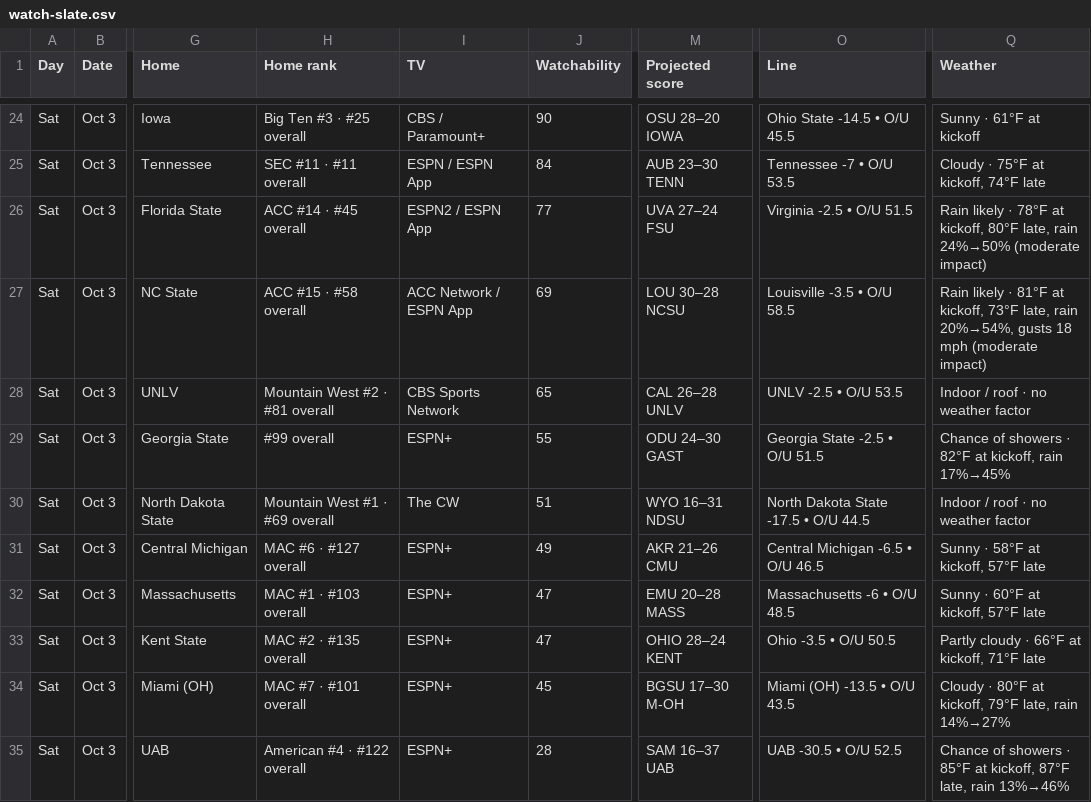
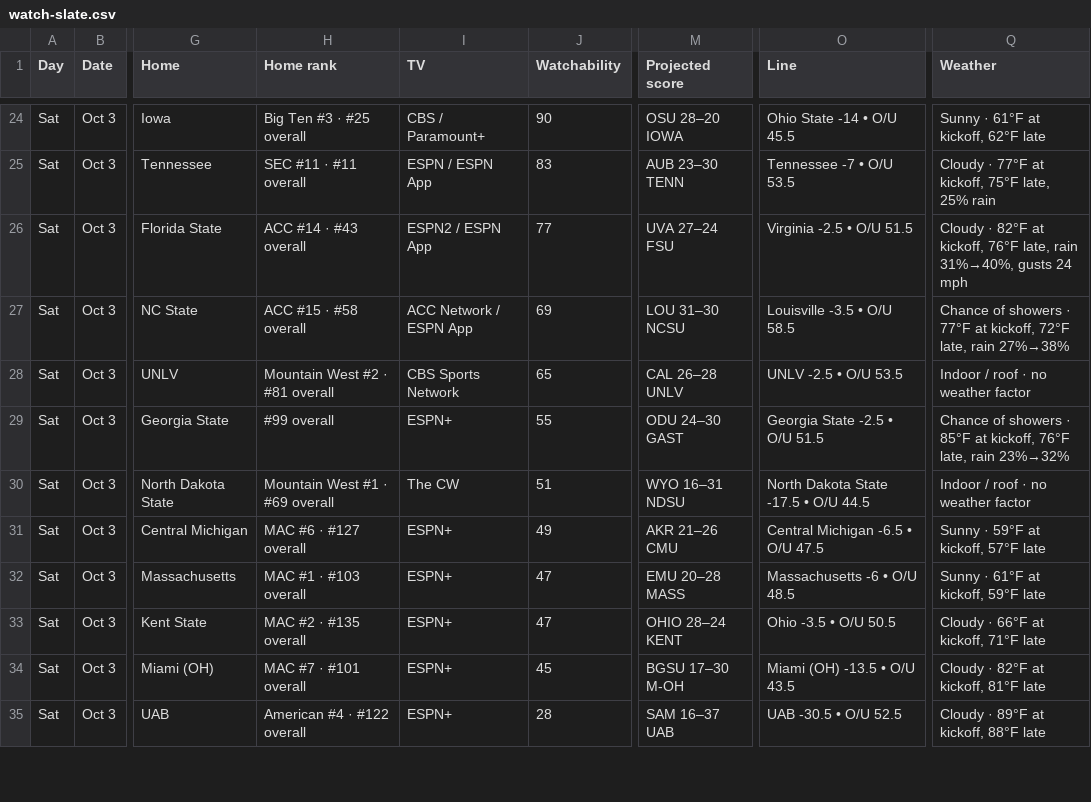
Before and after one commit to denegrijustin/football-watchability, a CSV file: public/exports/watch-slate.csv, drawn as a sheet; only a part is shown, gaps mark what is left out; the diff covers the shown part only; the diff names each change by its address in the sheet, - before the commit and + after, or states it on an @@ line.

```diff
--- a/public/exports/watch-slate.csv
+++ b/public/exports/watch-slate.csv
-O24 (Line): Ohio State -14.5 • O/U 45.5
+O24 (Line): Ohio State -14 • O/U 45.5
-Q24 (Weather): Sunny · 61°F at kickoff
+Q24 (Weather): Sunny · 61°F at kickoff, 62°F late
-J25 (Watchability): 84
+J25 (Watchability): 83
-Q25 (Weather): Cloudy · 75°F at kickoff, 74°F late
+Q25 (Weather): Cloudy · 77°F at kickoff, 75°F late, 25% rain
-H26 (Home rank): ACC #14 · #45 overall
+H26 (Home rank): ACC #14 · #43 overall
-Q26 (Weather): Rain likely · 78°F at kickoff, 80°F late, rain 24%→50% (moderate impact)
+Q26 (Weather): Cloudy · 82°F at kickoff, 76°F late, rain 31%→40%, gusts 24 mph
-M27 (Projected score): LOU 30–28 NCSU
+M27 (Projected score): LOU 31–30 NCSU
-Q27 (Weather): Rain likely · 81°F at kickoff, 73°F late, rain 20%→54%, gusts 18 mph (moderate impact)
+Q27 (Weather): Chance of showers · 77°F at kickoff, 72°F late, rain 27%→38%
-Q29 (Weather): …showers · 82°F at kickoff, rain 17%→45%
+Q29 (Weather): …showers · 85°F at kickoff, 76°F late, rain 23%→32%
-O31 (Line): Central Michigan -6.5 • O/U 46.5
+O31 (Line): Central Michigan -6.5 • O/U 47.5
-Q31 (Weather): Sunny · 58°F at kickoff, 57°F late
+Q31 (Weather): Sunny · 59°F at kickoff, 57°F late
-Q32 (Weather): Sunny · 60°F at kickoff, 57°F late
+Q32 (Weather): Sunny · 61°F at kickoff, 59°F late
-Q33 (Weather): Partly cloudy · 66°F at kickoff, 71°F late
+Q33 (Weather): Cloudy · 66°F at kickoff, 71°F late
-Q34 (Weather): Cloudy · 80°F at kickoff, 79°F late, rain 14%→27%
+Q34 (Weather): Cloudy · 82°F at kickoff, 81°F late
-Q35 (Weather): Chance of showers · 85°F at kickoff, 87°F late, rain 13%→46%
+Q35 (Weather): Cloudy · 89°F at kickoff, 88°F late
```
Also changed, not shown: 85 edited cells elsewhere in this file, 4 other files.
